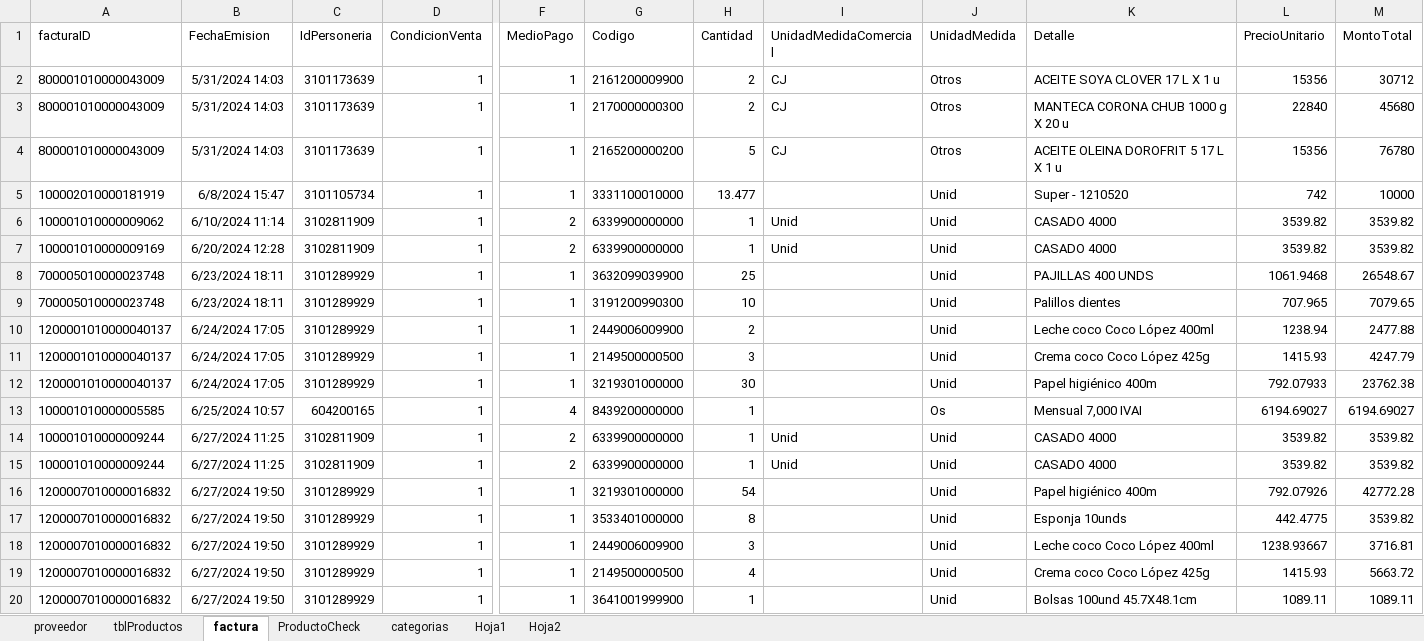
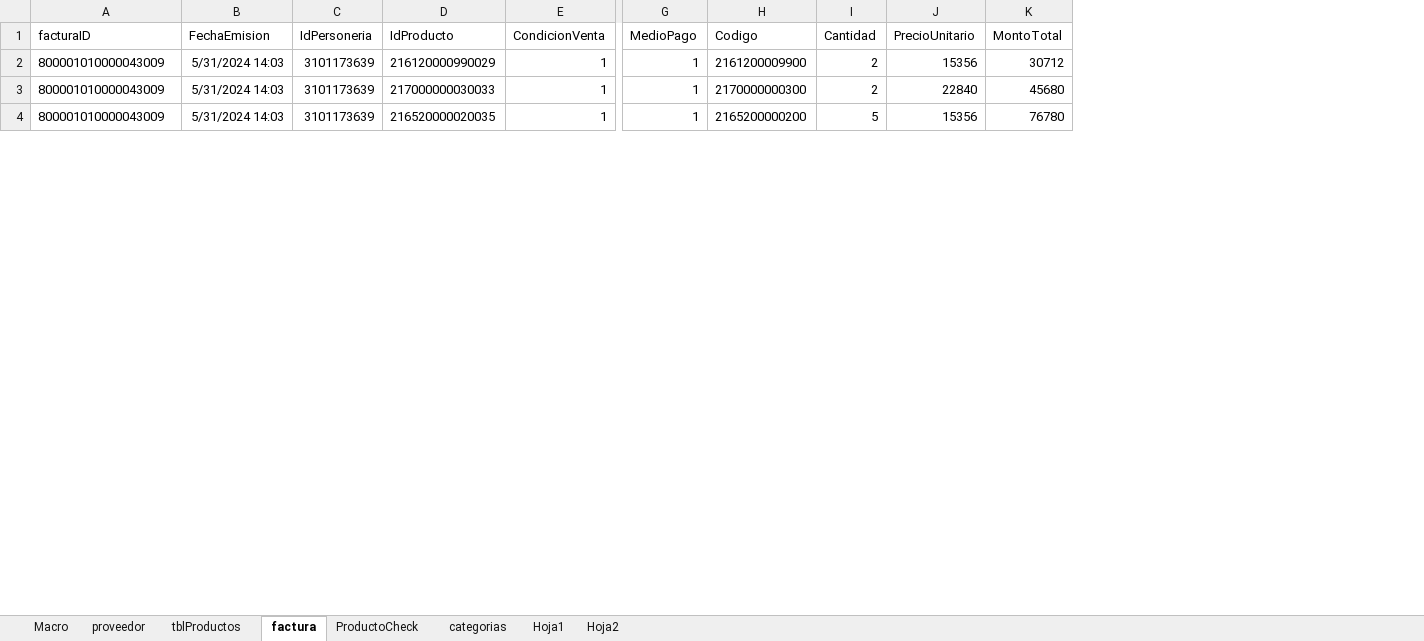
Before and after one commit to magovia/inventario, an Excel workbook: Extractor v1.xlsm, sheet factura, drawn as a sheet; only a part is shown, gaps mark what is left out; values as stored, in another font and other column widths than the file's, no borders; table styles not drawn; removed rows and columns are numbered as before the commit, all else as after; rows hold the shown columns only; the diff covers the shown part only; the diff names each change by its address in the sheet, - before the commit and + after, or states it on an @@ line.

Commit message:
NEW:VBA modulos de insercion a la base datos. MOD: estructura de tablas en power Query, Asignacion dinamica de folder de facturas

```diff
--- a/Extractor v1.xlsm (sheet factura)
+++ b/Extractor v1.xlsm (sheet factura)
+sheet tab: Macro
+column D (IdProducto), rows 2-4: 216120000990029 | 217000000030033 | 216520000020035
-column I (UnidadMedidaComercial), rows 2-4: all CJ
-column J (UnidadMedida), rows 2-4: all Otros
-column K (Detalle), rows 2-4: ACEITE SOYA CLOVER 17 L X 1 u | MANTECA CORONA CHUB 1000 g X 20 u | ACEITE OLEINA DOROFRIT 5 17 L X 1 u
-row 5: 100002010000181919 | 6/8/2024 15:47 | 3101105734 | 1 | 1 | 3331100010000 | 13.477 |  | Unid | Super - 1210520 | 742 | 10000
-row 6: 100001010000009062 | 6/10/2024 11:14 | 3102811909 | 1 | 2 | 6339900000000 | 1 | Unid | Unid | CASADO 4000 | 3539.82 | 3539.82
-row 7: 100001010000009169 | 6/20/2024 12:28 | 3102811909 | 1 | 2 | 6339900000000 | 1 | Unid | Unid | CASADO 4000 | 3539.82 | 3539.82
-row 8: 700005010000023748 | 6/23/2024 18:11 | 3101289929 | 1 | 1 | 3632099039900 | 25 |  | Unid | PAJILLAS 400 UNDS | 1061.9468 | 26548.67
-row 9: 700005010000023748 | 6/23/2024 18:11 | 3101289929 | 1 | 1 | 3191200990300 | 10 |  | Unid | Palillos dientes | 707.965 | 7079.65
-row 10: 1200001010000040137 | 6/24/2024 17:05 | 3101289929 | 1 | 1 | 2449006009900 | 2 |  | Unid | Leche coco Coco López 400ml | 1238.94 | 2477.88
-row 11: 1200001010000040137 | 6/24/2024 17:05 | 3101289929 | 1 | 1 | 2149500000500 | 3 |  | Unid | Crema coco Coco López 425g | 1415.93 | 4247.79
-row 12: 1200001010000040137 | 6/24/2024 17:05 | 3101289929 | 1 | 1 | 3219301000000 | 30 |  | Unid | Papel higiénico 400m | 792.07933 | 23762.38
-row 13: 100001010000005585 | 6/25/2024 10:57 | 604200165 | 1 | 4 | 8439200000000 | 1 |  | Os | Mensual 7,000 IVAI | 6194.69027 | 6194.69027
-row 14: 100001010000009244 | 6/27/2024 11:25 | 3102811909 | 1 | 2 | 6339900000000 | 1 | Unid | Unid | CASADO 4000 | 3539.82 | 3539.82
-row 15: 100001010000009244 | 6/27/2024 11:25 | 3102811909 | 1 | 2 | 6339900000000 | 1 | Unid | Unid | CASADO 4000 | 3539.82 | 3539.82
-row 16: 1200007010000016832 | 6/27/2024 19:50 | 3101289929 | 1 | 1 | 3219301000000 | 54 |  | Unid | Papel higiénico 400m | 792.07926 | 42772.28
-row 17: 1200007010000016832 | 6/27/2024 19:50 | 3101289929 | 1 | 1 | 3533401000000 | 8 |  | Unid | Esponja 10unds | 442.4775 | 3539.82
-row 18: 1200007010000016832 | 6/27/2024 19:50 | 3101289929 | 1 | 1 | 2449006009900 | 3 |  | Unid | Leche coco Coco López 400ml | 1238.93667 | 3716.81
-row 19: 1200007010000016832 | 6/27/2024 19:50 | 3101289929 | 1 | 1 | 2149500000500 | 4 |  | Unid | Crema coco Coco López 425g | 1415.93 | 5663.72
-row 20: 1200007010000016832 | 6/27/2024 19:50 | 3101289929 | 1 | 1 | 3641001999900 | 1 |  | Unid | Bolsas 100und 45.7X48.1cm | 1089.11 | 1089.11
```
Also changed, not shown: 1 added row and 5 removed rows elsewhere in this sheet, sheet tblProductos, sheet proveedor, sheet categorias.
